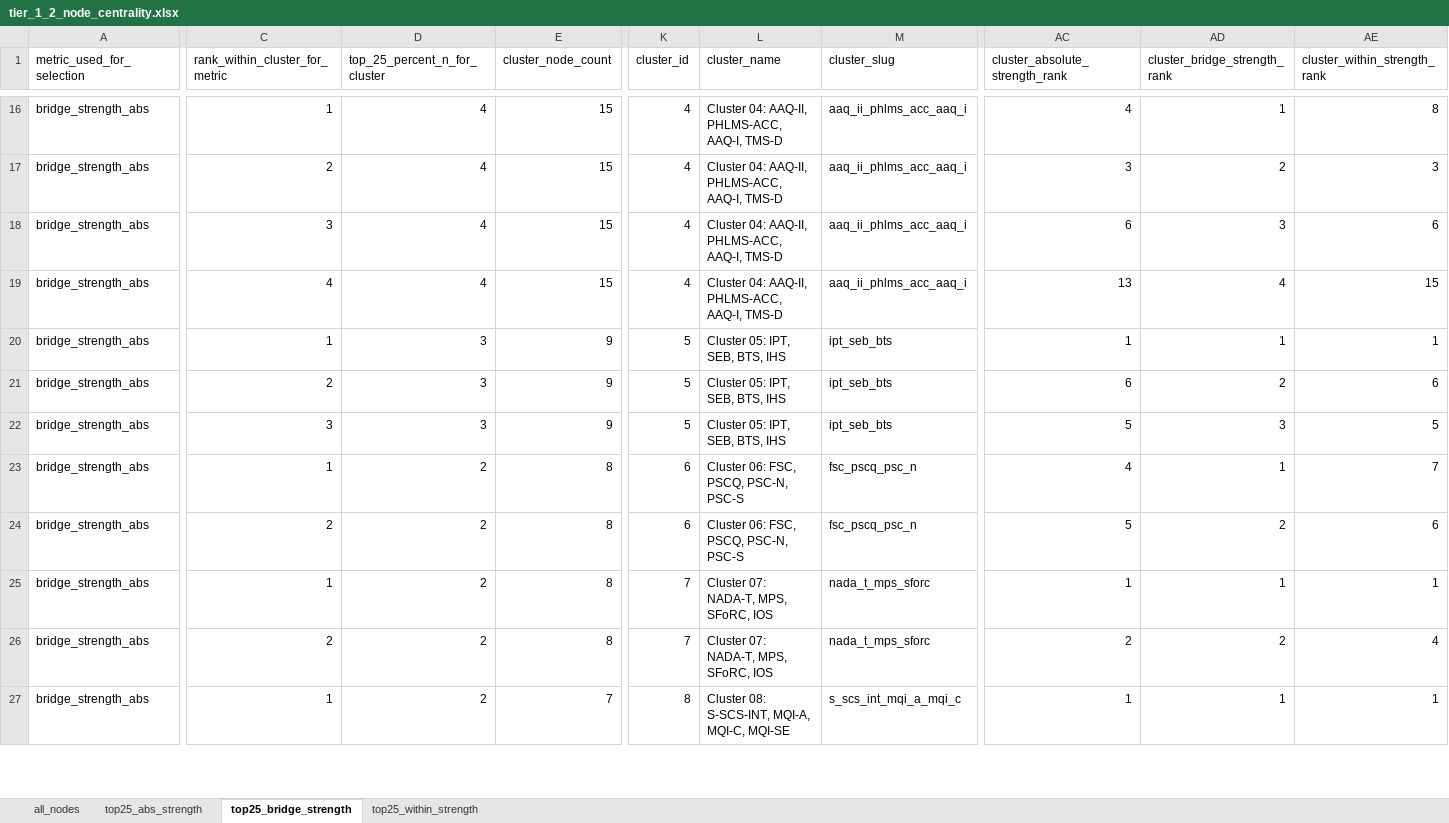
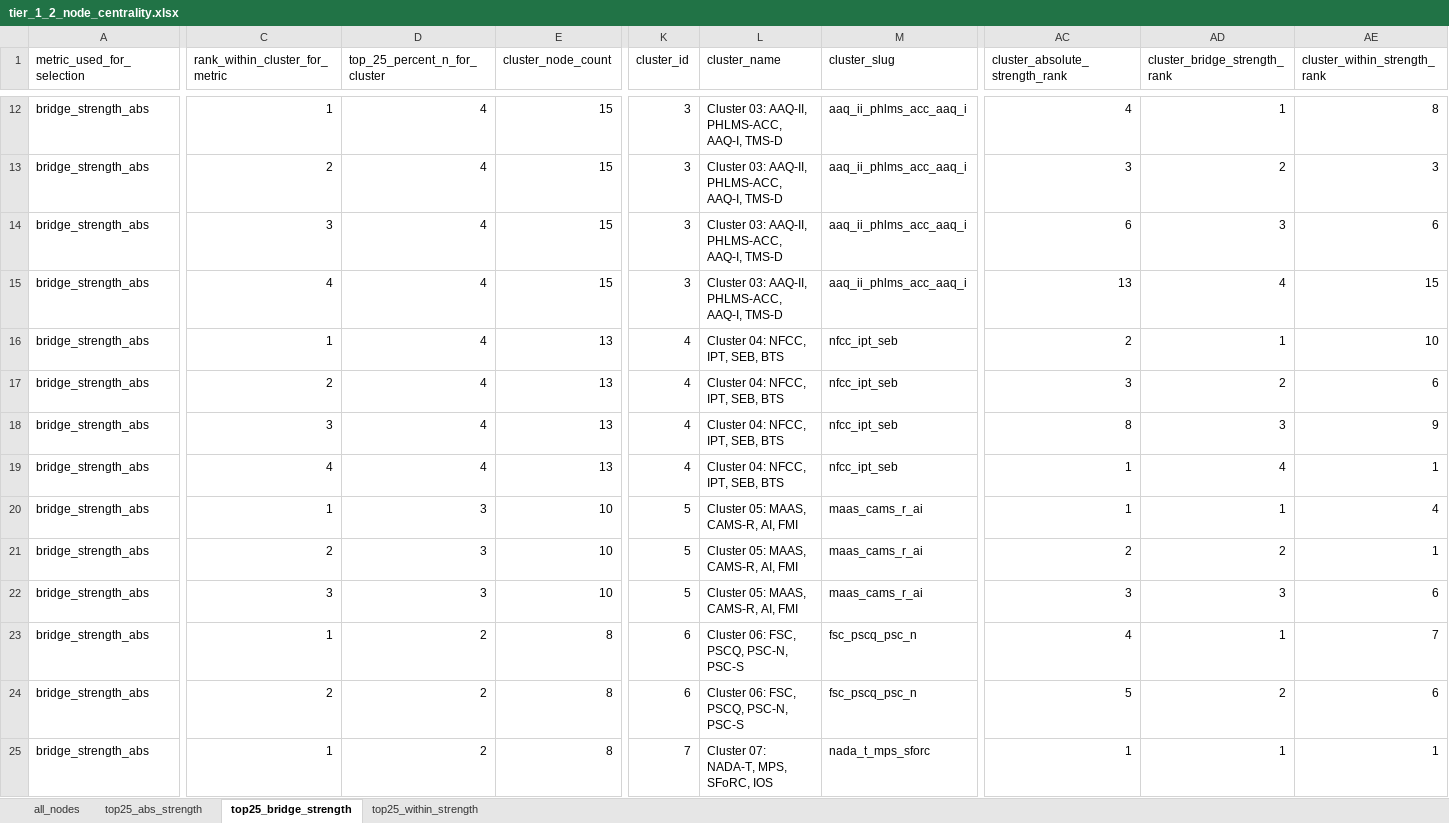
Before and after one commit to Dotans-psy/questionnaire-mapping-network-analysis, an Excel workbook: outputs/tables/tier_1_2_node_centrality.xlsx, sheet top25_bridge_strength, drawn as a sheet; only a part is shown, gaps mark what is left out; the shorter side is filled out with more unchanged rows; values as stored, in another font and other column widths than the file's, no borders; removed rows and columns are numbered as before the commit, all else as after; rows hold the shown columns only; the diff covers the shown part only; the diff names each change by its address in the sheet, - before the commit and + after, or states it on an @@ line.

```diff
--- a/outputs/tables/tier_1_2_node_centrality.xlsx (sheet top25_bridge_strength)
+++ b/outputs/tables/tier_1_2_node_centrality.xlsx (sheet top25_bridge_strength)
-K12:K15 (cluster_id): 4
+K12:K15 (cluster_id): 3
-L12:L15 (cluster_name): Cluster 04: AAQ-II, PHLMS-ACC, AAQ-I, TMS-D
+L12:L15 (cluster_name): Cluster 03: AAQ-II, PHLMS-ACC, AAQ-I, TMS-D
-row 20: bridge_strength_abs | 1 | 3 | 9 | 5 | Cluster 05: IPT, SEB, BTS, IHS | ipt_seb_bts | 1 | 1 | 1
+row 16: bridge_strength_abs | 1 | 4 | 13 | 4 | Cluster 04: NFCC, IPT, SEB, BTS | nfcc_ipt_seb | 2 | 1 | 10
+row 17: bridge_strength_abs | 2 | 4 | 13 | 4 | Cluster 04: NFCC, IPT, SEB, BTS | nfcc_ipt_seb | 3 | 2 | 6
-C18 (rank_within_cluster_for_metric): 2
+C18 (rank_within_cluster_for_metric): 3
-D18 (top_25_percent_n_for_cluster): 3
+D18 (top_25_percent_n_for_cluster): 4
-E18 (cluster_node_count): 9
+E18 (cluster_node_count): 13
-K18 (cluster_id): 5
+K18 (cluster_id): 4
-L18 (cluster_name): Cluster 05: IPT, SEB, BTS, IHS
+L18 (cluster_name): Cluster 04: NFCC, IPT, SEB, BTS
-M18 (cluster_slug): ipt_seb_bts
+M18 (cluster_slug): nfcc_ipt_seb
-AC18 (cluster_absolute_strength_rank): 6
+AC18 (cluster_absolute_strength_rank): 8
-AD18 (cluster_bridge_strength_rank): 2
+AD18 (cluster_bridge_strength_rank): 3
-AE18 (cluster_within_strength_rank): 6
+AE18 (cluster_within_strength_rank): 9
-row 22: bridge_strength_abs | 3 | 3 | 9 | 5 | Cluster 05: IPT, SEB, BTS, IHS | ipt_seb_bts | 5 | 3 | 5
+row 19: bridge_strength_abs | 4 | 4 | 13 | 4 | Cluster 04: NFCC, IPT, SEB, BTS | nfcc_ipt_seb | 1 | 4 | 1
+row 20: bridge_strength_abs | 1 | 3 | 10 | 5 | Cluster 05: MAAS, CAMS-R, AI, FMI | maas_cams_r_ai | 1 | 1 | 4
+row 21: bridge_strength_abs | 2 | 3 | 10 | 5 | Cluster 05: MAAS, CAMS-R, AI, FMI | maas_cams_r_ai | 2 | 2 | 1
+row 22: bridge_strength_abs | 3 | 3 | 10 | 5 | Cluster 05: MAAS, CAMS-R, AI, FMI | maas_cams_r_ai | 3 | 3 | 6
```
Also changed, not shown: 6 added rows, 10 removed rows and 47 edited cells elsewhere in this sheet, sheet all_nodes, sheet top25_within_strength, sheet top25_abs_strength, outputs/tables/tier_1_2_top25_absolute_weighted_node_strength_by_cluster.xlsx, outputs/tables/tier_1_2_top25_bridge_strength_by_cluster.xlsx, 56 other files.
